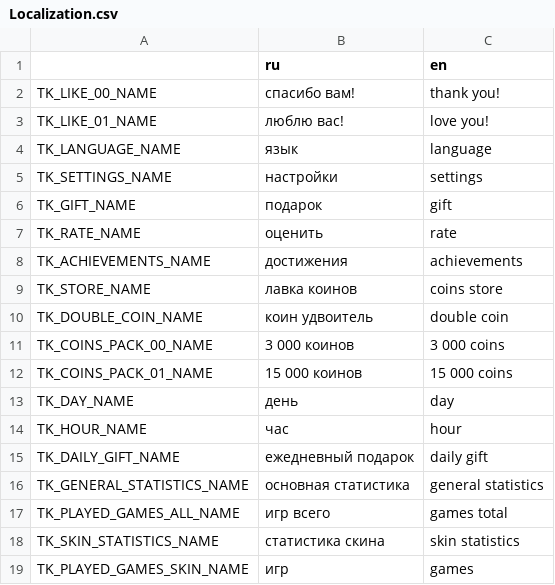
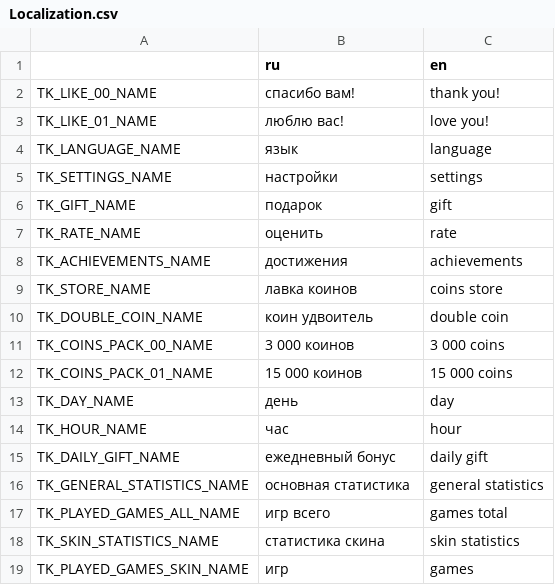
Before and after one commit to Gr1nS1de/Rotary, a CSV file: Project/Assets/SmartLocalizationWorkspace/Localization.csv, drawn as a sheet.

```diff
--- a/Project/Assets/SmartLocalizationWorkspace/Localization.csv
+++ b/Project/Assets/SmartLocalizationWorkspace/Localization.csv
@@ -14,3 +14,3 @@ TK_DAY_NAME,день,day
 TK_HOUR_NAME,час,hour
-TK_DAILY_GIFT_NAME,ежедневный подарок,daily gift
+TK_DAILY_GIFT_NAME,ежедневный бонус,daily gift
 TK_GENERAL_STATISTICS_NAME,основная статистика,general statistics
```
Also changed, not shown: 14 other files.
